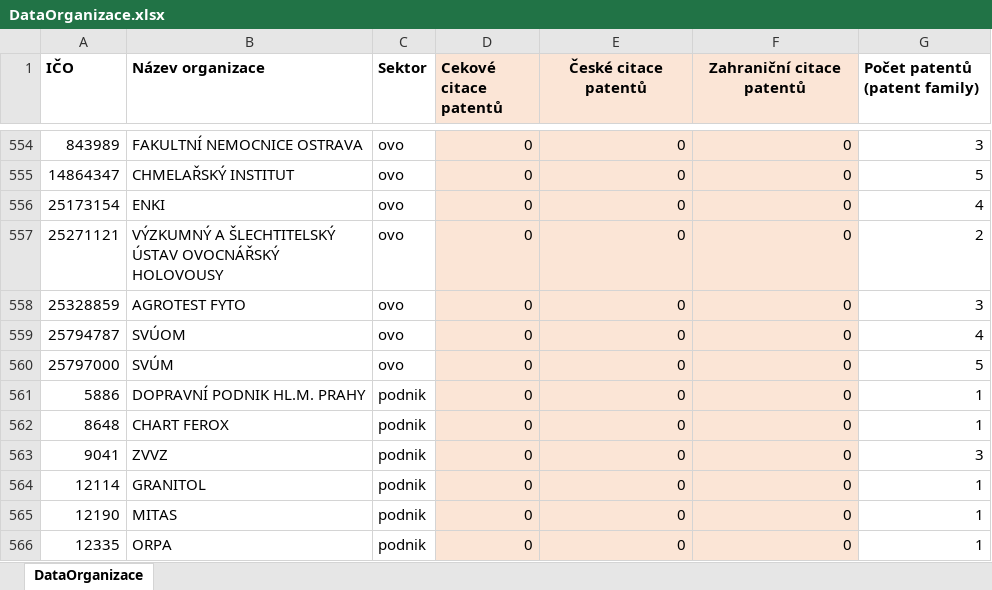
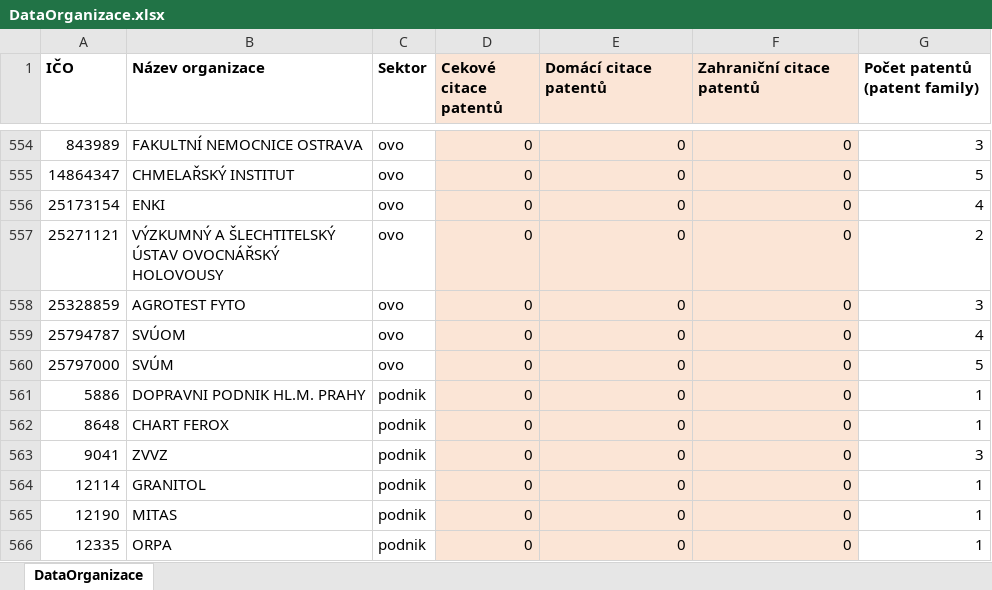
Before and after one commit to cergeIDEA/CzechPatentCitations, an Excel workbook: xls/DataOrganizace.xlsx, sheet DataOrganizace, drawn as a sheet; only a part is shown, gaps mark what is left out; values as stored, in another font and other column widths than the file's, no borders; the diff names each change by its address in the sheet, - before the commit and + after, or states it on an @@ line.

```diff
--- a/xls/DataOrganizace.xlsx (sheet DataOrganizace)
+++ b/xls/DataOrganizace.xlsx (sheet DataOrganizace)
-E1: České citace patentů
+E1: Domácí citace patentů
-E1:F1 alignment: center
+E1:F1 alignment: left
-B561 (Název organizace): DOPRAVNÍ PODNIK HL.M. PRAHY
+B561 (Název organizace): DOPRAVNI PODNIK HL.M. PRAHY
```
Also changed, not shown: 7 other files.
